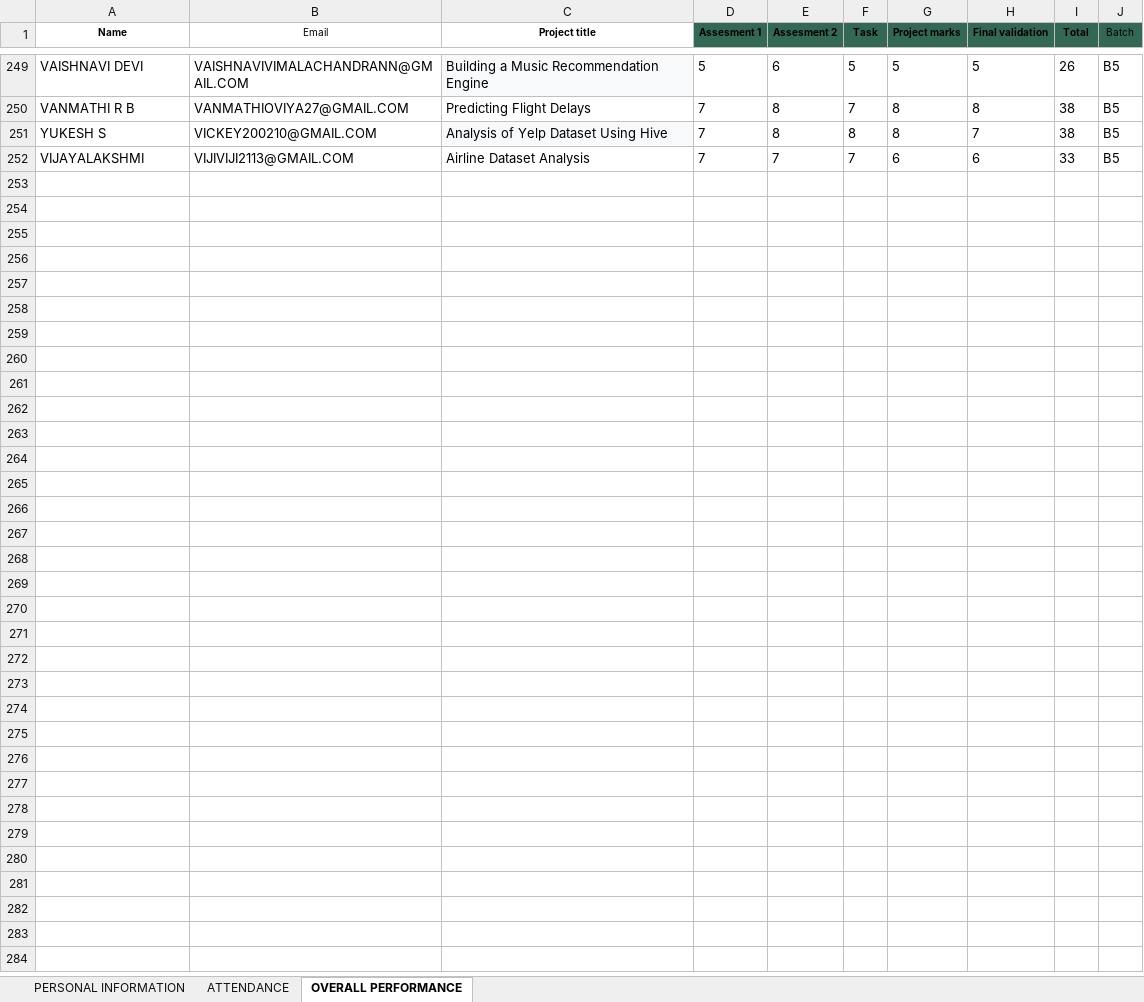
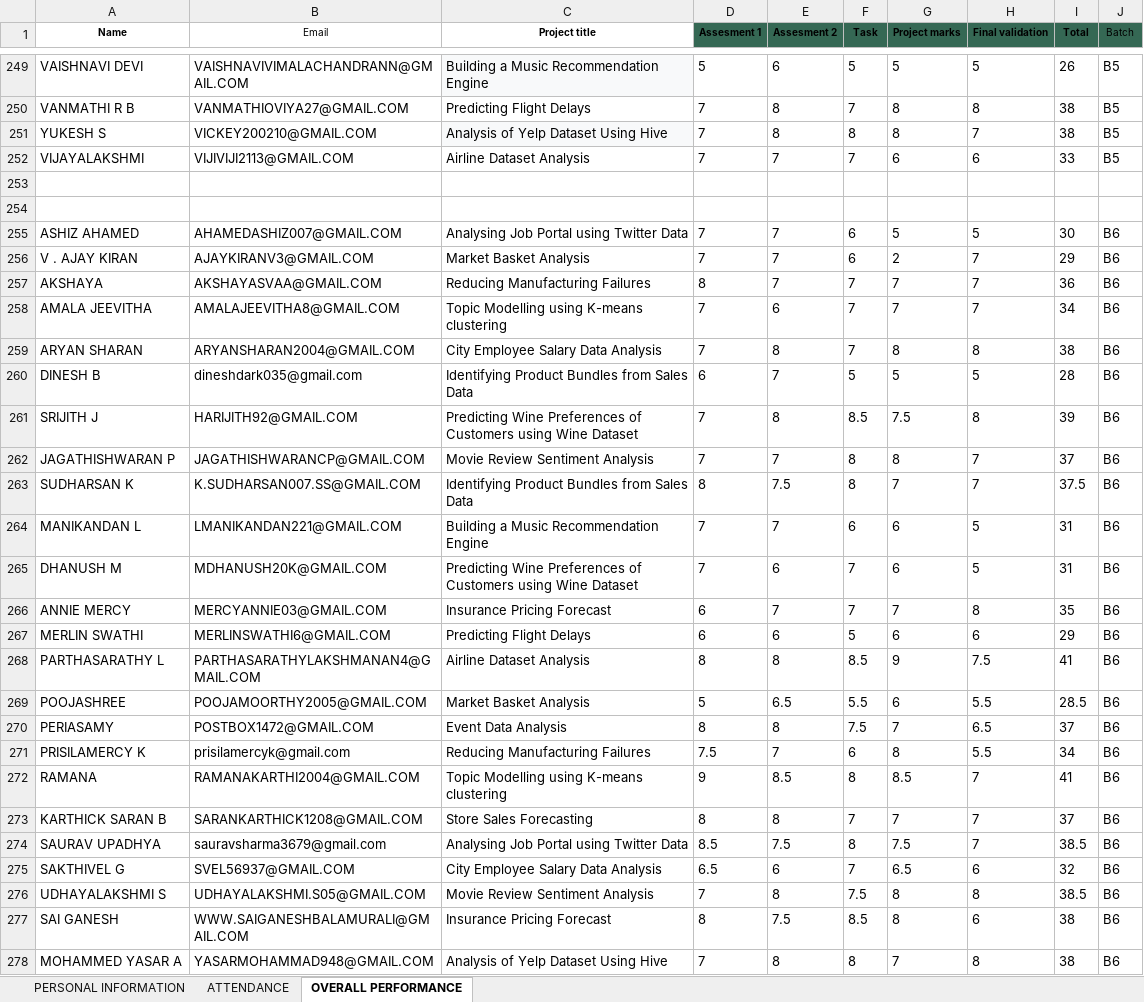
Before and after one commit to vcodezindia/Portal, an Excel workbook: DA PORTAL.xlsx, sheet OVERALL PERFORMANCE, drawn as a sheet; only a part is shown, gaps mark what is left out; values as stored, in another font and other column widths than the file's, no borders; the diff names each change by its address in the sheet, - before the commit and + after, or states it on an @@ line.

```diff
--- a/DA PORTAL.xlsx (sheet OVERALL PERFORMANCE)
+++ b/DA PORTAL.xlsx (sheet OVERALL PERFORMANCE)
+row 253: (empty)
+row 254: (empty)
+row 255: ASHIZ AHAMED | AHAMEDASHIZ007@GMAIL.COM | Analysing Job Portal using Twitter Data | 7 | 7 | 6 | 5 | 5 | 30 | B6
+row 256: V . AJAY KIRAN | AJAYKIRANV3@GMAIL.COM | Market Basket Analysis | 7 | 7 | 6 | 2 | 7 | 29 | B6
+row 257: AKSHAYA | AKSHAYASVAA@GMAIL.COM | Reducing Manufacturing Failures | 8 | 7 | 7 | 7 | 7 | 36 | B6
+row 258: AMALA JEEVITHA | AMALAJEEVITHA8@GMAIL.COM | Topic Modelling using K-means clustering | 7 | 6 | 7 | 7 | 7 | 34 | B6
+row 259: ARYAN SHARAN | ARYANSHARAN2004@GMAIL.COM | City Employee Salary Data Analysis | 7 | 8 | 7 | 8 | 8 | 38 | B6
+row 260: DINESH B | dineshdark035@gmail.com | Identifying Product Bundles from Sales Data | 6 | 7 | 5 | 5 | 5 | 28 | B6
+row 261: SRIJITH J | HARIJITH92@GMAIL.COM | Predicting Wine Preferences of Customers using Wine Dataset | 7 | 8 | 8.5 | 7.5 | 8 | 39 | B6
+row 262: JAGATHISHWARAN P | JAGATHISHWARANCP@GMAIL.COM | Movie Review Sentiment Analysis | 7 | 7 | 8 | 8 | 7 | 37 | B6
+row 263: SUDHARSAN K | K.SUDHARSAN007.SS@GMAIL.COM | Identifying Product Bundles from Sales Data | 8 | 7.5 | 8 | 7 | 7 | 37.5 | B6
+row 264: MANIKANDAN L | LMANIKANDAN221@GMAIL.COM | Building a Music Recommendation Engine | 7 | 7 | 6 | 6 | 5 | 31 | B6
+row 265: DHANUSH M | MDHANUSH20K@GMAIL.COM | Predicting Wine Preferences of Customers using Wine Dataset | 7 | 6 | 7 | 6 | 5 | 31 | B6
+row 266: ANNIE MERCY | MERCYANNIE03@GMAIL.COM | Insurance Pricing Forecast | 6 | 7 | 7 | 7 | 8 | 35 | B6
+row 267: MERLIN SWATHI | MERLINSWATHI6@GMAIL.COM | Predicting Flight Delays | 6 | 6 | 5 | 6 | 6 | 29 | B6
+row 268: PARTHASARATHY L | PARTHASARATHYLAKSHMANAN4@GMAIL.COM | Airline Dataset Analysis | 8 | 8 | 8.5 | 9 | 7.5 | 41 | B6
+row 269: POOJASHREE | POOJAMOORTHY2005@GMAIL.COM | Market Basket Analysis | 5 | 6.5 | 5.5 | 6 | 5.5 | 28.5 | B6
+row 270: PERIASAMY | POSTBOX1472@GMAIL.COM | Event Data Analysis | 8 | 8 | 7.5 | 7 | 6.5 | 37 | B6
+row 271: PRISILAMERCY K | prisilamercyk@gmail.com | Reducing Manufacturing Failures | 7.5 | 7 | 6 | 8 | 5.5 | 34 | B6
+row 272: RAMANA | RAMANAKARTHI2004@GMAIL.COM | Topic Modelling using K-means clustering | 9 | 8.5 | 8 | 8.5 | 7 | 41 | B6
+row 273: KARTHICK SARAN B | SARANKARTHICK1208@GMAIL.COM | Store Sales Forecasting | 8 | 8 | 7 | 7 | 7 | 37 | B6
+row 274: SAURAV UPADHYA | sauravsharma3679@gmail.com | Analysing Job Portal using Twitter Data | 8.5 | 7.5 | 8 | 7.5 | 7 | 38.5 | B6
+row 275: SAKTHIVEL G | SVEL56937@GMAIL.COM | City Employee Salary Data Analysis | 6.5 | 6 | 7 | 6.5 | 6 | 32 | B6
+row 276: UDHAYALAKSHMI S | UDHAYALAKSHMI.S05@GMAIL.COM | Movie Review Sentiment Analysis | 7 | 8 | 7.5 | 8 | 8 | 38.5 | B6
+row 277: SAI GANESH | WWW.SAIGANESHBALAMURALI@GMAIL.COM | Insurance Pricing Forecast | 8 | 7.5 | 8.5 | 8 | 6 | 38 | B6
+row 278: MOHAMMED YASAR A | YASARMOHAMMAD948@GMAIL.COM | Analysis of Yelp Dataset Using Hive | 7 | 8 | 8 | 7 | 8 | 38 | B6
```
Also changed, not shown: sheet PERSONAL INFORMATION, sheet ATTENDANCE, DS PORTAL.xlsx.
